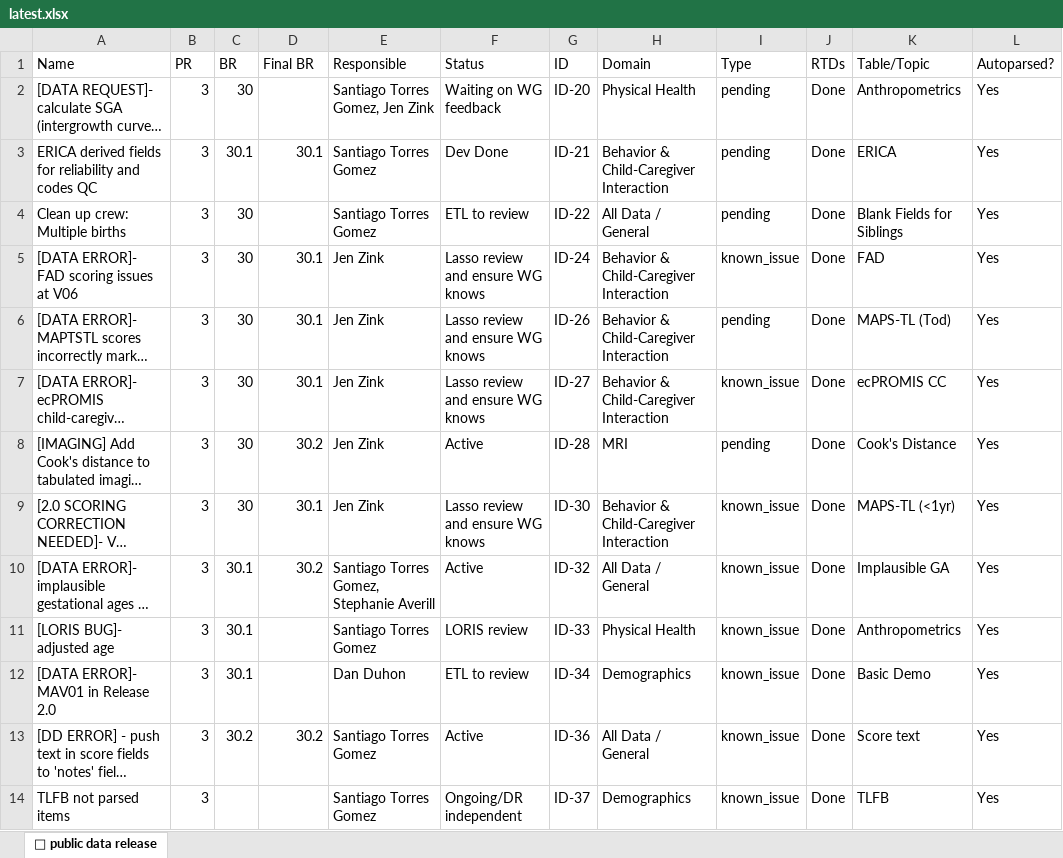
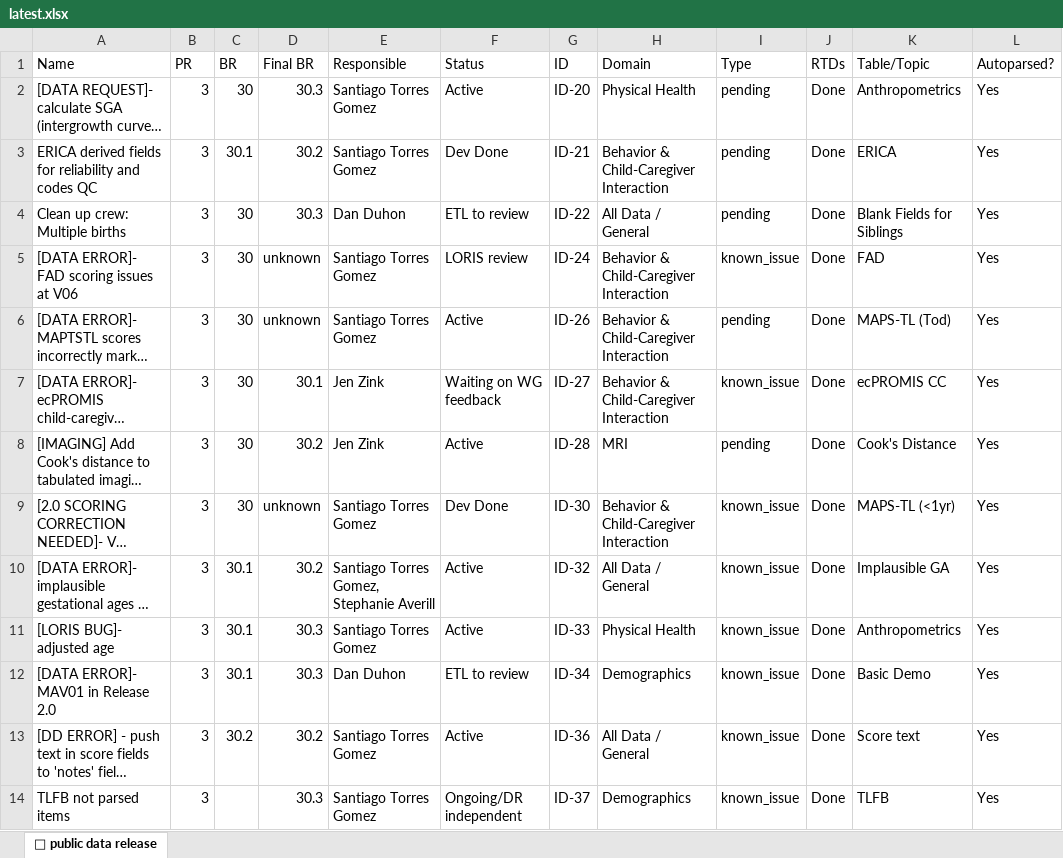
Before and after one commit to nbdc-datahub/hbcd-docs, an Excel workbook: scripts/latest.xlsx, sheet 🤩 public data release, drawn as a sheet; only a part is shown; long unchanged cells end in …; values as stored, in another font and other column widths than the file's, no cell formats; the diff covers the shown part only; the diff names each change by its address in the sheet, - before the commit and + after, or states it on an @@ line.

```diff
--- a/scripts/latest.xlsx (sheet 🤩 public data release)
+++ b/scripts/latest.xlsx (sheet 🤩 public data release)
-D2 (Final BR): (empty)
+D2 (Final BR): 30.3
-E2 (Responsible): Santiago Torres Gomez, Jen Zink
+E2 (Responsible): Santiago Torres Gomez
-F2 (Status): Waiting on WG feedback
+F2 (Status): Active
-D3 (Final BR): 30.1
+D3 (Final BR): 30.2
-D4 (Final BR): (empty)
+D4 (Final BR): 30.3
-E4 (Responsible): Santiago Torres Gomez
+E4 (Responsible): Dan Duhon
-D5:D6 (Final BR): 30.1
+D5:D6 (Final BR): unknown
-E5:E6 (Responsible): Jen Zink
+E5:E6 (Responsible): Santiago Torres Gomez
-F5 (Status): Lasso review and ensure WG knows
+F5 (Status): LORIS review
-F6 (Status): Lasso review and ensure WG knows
+F6 (Status): Active
-F7 (Status): Lasso review and ensure WG knows
+F7 (Status): Waiting on WG feedback
-D9 (Final BR): 30.1
+D9 (Final BR): unknown
-E9 (Responsible): Jen Zink
+E9 (Responsible): Santiago Torres Gomez
-F9 (Status): Lasso review and ensure WG knows
+F9 (Status): Dev Done
-D11:D12 (Final BR): (empty)
+D11:D12 (Final BR): 30.3
-F11 (Status): LORIS review
+F11 (Status): Active
-D14 (Final BR): (empty)
+D14 (Final BR): 30.3
```
Also changed, not shown: 9 added rows, 5 removed rows and 50 edited cells elsewhere in this sheet, cell formats, 1 other file.
